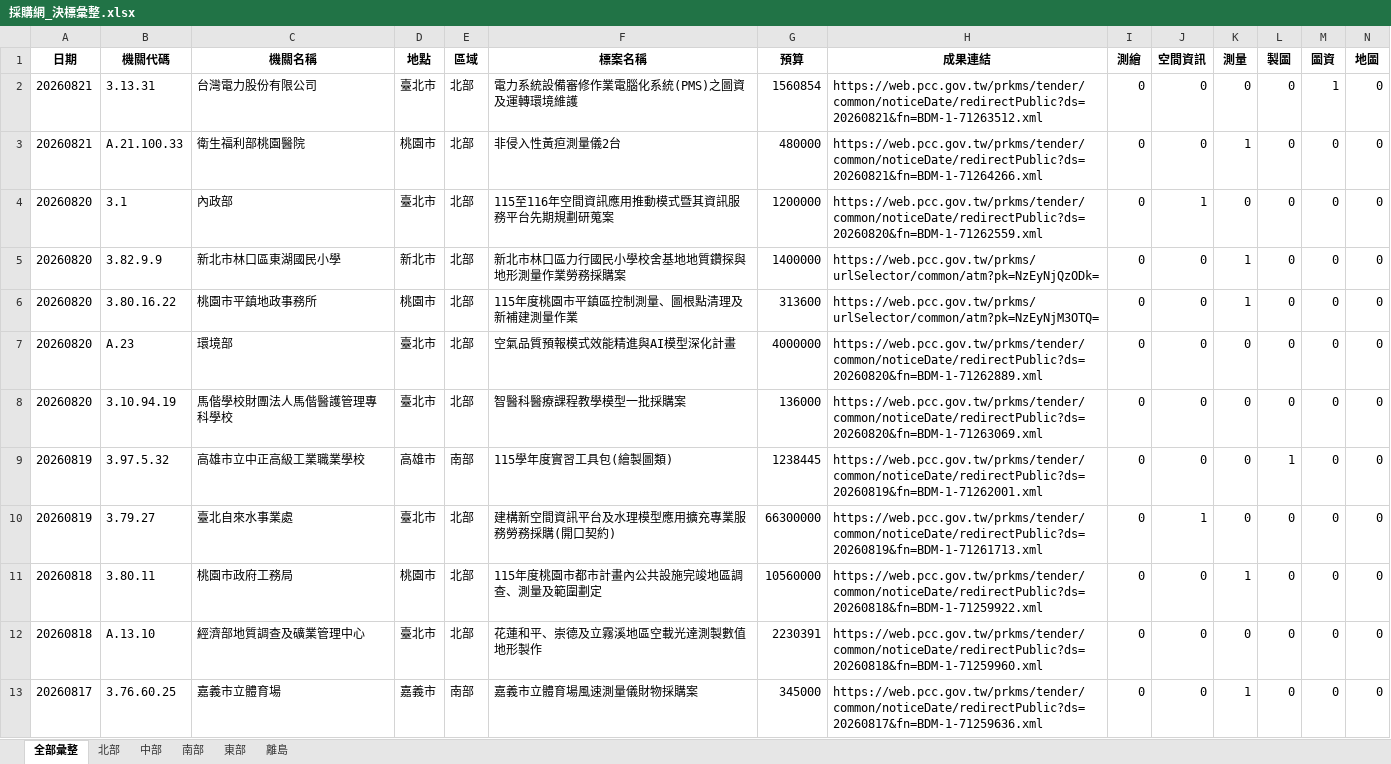
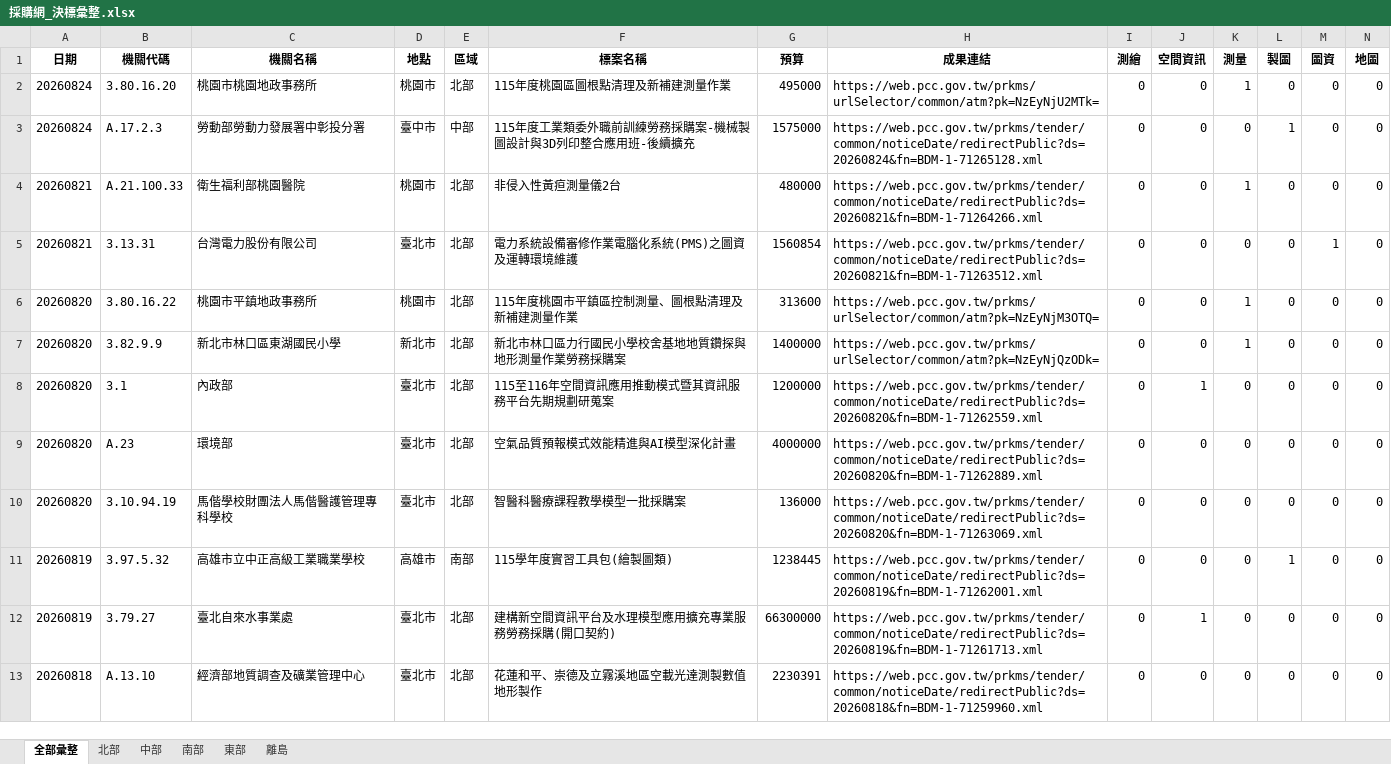
Before and after one commit to JAAAE/daily_bid, an Excel workbook: data/採購網_決標彙整.xlsx, sheet 全部彙整, drawn as a sheet; only a part is shown; values as stored, in another font and other column widths than the file's, no borders; rows hold the shown columns only; the diff covers the shown part only; the diff names each change by its address in the sheet, - before the commit and + after, or states it on an @@ line.

```diff
--- a/data/採購網_決標彙整.xlsx (sheet 全部彙整)
+++ b/data/採購網_決標彙整.xlsx (sheet 全部彙整)
-A2 (日期): 20260821
+A2 (日期): 20260824
-B2 (機關代碼): 3.13.31
+B2 (機關代碼): 3.80.16.20
-C2 (機關名稱): 台灣電力股份有限公司
+C2 (機關名稱): 桃園市桃園地政事務所
-D2 (地點): 臺北市
+D2 (地點): 桃園市
-F2 (標案名稱): 電力系統設備審修作業電腦化系統(PMS)之圖資及運轉環境維護
+F2 (標案名稱): 115年度桃園區圖根點清理及新補建測量作業
-G2 (預算): 1560854
+G2 (預算): 495000
-H2 (成果連結): https://web.pcc.gov.tw/prkms/tender/common/noticeDate/redirectPublic?ds=20260821&fn=BDM-1-71263512.xml
+H2 (成果連結): https://web.pcc.gov.tw/prkms/urlSelector/common/atm?pk=NzEyNjU2MTk=
-K2 (測量): 0
+K2 (測量): 1
-M2 (圖資): 1
+M2 (圖資): 0
+row 3: 20260824 | A.17.2.3 | 勞動部勞動力發展署中彰投分署 | 臺中市 | 中部 | 115年度工業類委外職前訓練勞務採購案-機械製圖設計與3D列印整合應用班-後續擴充 | 1575000 | https://web.pcc.gov.tw/prkms/tender/common/noticeDate/redirectPublic?ds=20260824&fn=BDM-1-71265128.xml | 0 | 0 | 0 | 1 | 0 | 0
+row 5: 20260821 | 3.13.31 | 台灣電力股份有限公司 | 臺北市 | 北部 | 電力系統設備審修作業電腦化系統(PMS)之圖資及運轉環境維護 | 1560854 | https://web.pcc.gov.tw/prkms/tender/common/noticeDate/redirectPublic?ds=20260821&fn=BDM-1-71263512.xml | 0 | 0 | 0 | 0 | 1 | 0
@@ row 5 moved to row 7: 20260820 @@
@@ row 4 moved to row 8: 20260820 @@
@@ row 11 moved to row 14: 20260818 @@
@@ row 13 moved to row 16: 20260817 @@
```
Also changed, not shown: 646 moved rows elsewhere in this sheet, sheet 北部, sheet 中部, sheet 南部, sheet 東部, sheet 離島.
